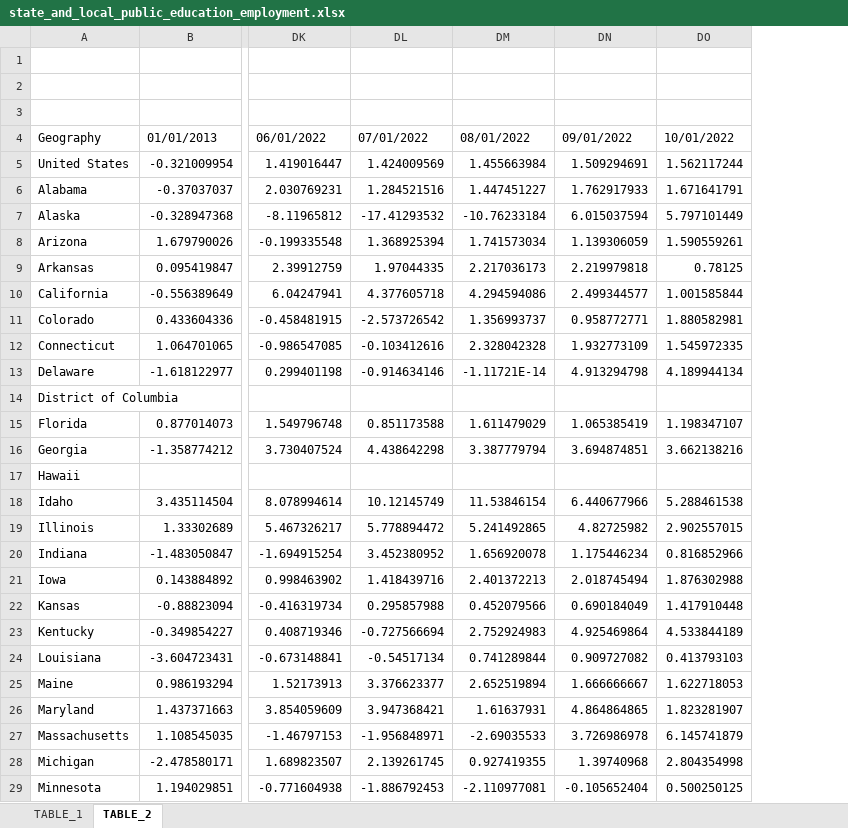
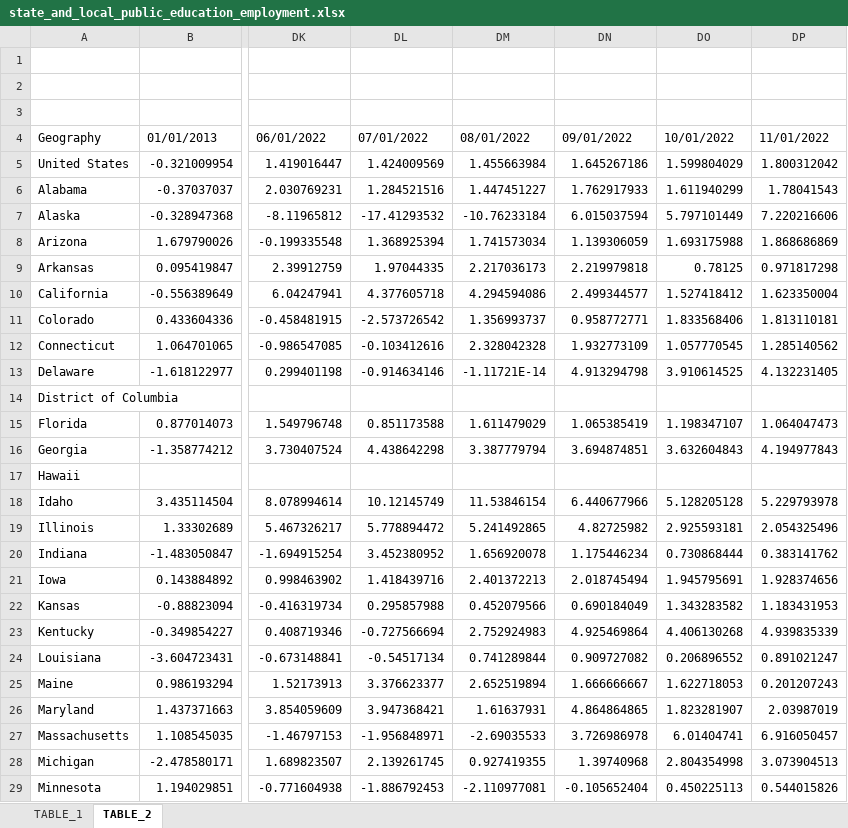
Before and after one commit to UrbanInstitute/state-economic-monitor, an Excel workbook: static/data/source/state_and_local_public_education_employment.xlsx, sheet TABLE_2, drawn as a sheet; only a part is shown, gaps mark what is left out; values as stored, in another font and other column widths than the file's, no borders; the diff covers the shown part only; the diff names each change by its address in the sheet, - before the commit and + after, or states it on an @@ line.

```diff
--- a/static/data/source/state_and_local_public_education_employment.xlsx (sheet TABLE_2)
+++ b/static/data/source/state_and_local_public_education_employment.xlsx (sheet TABLE_2)
+column DP, rows 4-29: 11/01/2022 | 1.800312042 | 1.78041543 | 7.220216606 | 1.868686869 | 0.971817298 | 1.623350004 | 1.813110181 | 1.285140562 | 4.132231405 |  | 1.064047473 | 4.194977843 |  | 5.229793978 | 2.054325496 | 0.383141762 | 1.928374656 | 1.183431953 | 4.939835339 | 0.891021247 | 0.201207243 | 2.03987019 | 6.916050457 | 3.073904513 | 0.544015826
-DN5: 1.509294691
+DN5: 1.645267186
-DO5: 1.562117244
+DO5: 1.599804029
-DO6: 1.671641791
+DO6: 1.611940299
-DO8: 1.590559261
+DO8: 1.693175988
-DO10: 1.001585844
+DO10: 1.527418412
-DO11: 1.880582981
+DO11: 1.833568406
-DO12: 1.545972335
+DO12: 1.057770545
-DO13: 4.189944134
+DO13: 3.910614525
-DO16: 3.662138216
+DO16: 3.632604843
-DO18: 5.288461538
+DO18: 5.128205128
-DO19: 2.902557015
+DO19: 2.925593181
-DO20: 0.816852966
+DO20: 0.730868444
-DO21: 1.876302988
+DO21: 1.945795691
-DO22: 1.417910448
+DO22: 1.343283582
-DO23: 4.533844189
+DO23: 4.406130268
-DO24: 0.413793103
+DO24: 0.206896552
-DO27: 6.145741879
+DO27: 6.01404741
-DO29: 0.500250125
+DO29: 0.450225113
```
Also changed, not shown: 17 edited cells elsewhere in this sheet, sheet TABLE_1, static/data/source/leisure_and_hospitality_employment.xlsx, static/data/source/private_employment.xlsx, 38 other files.
